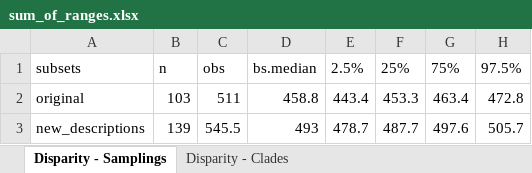
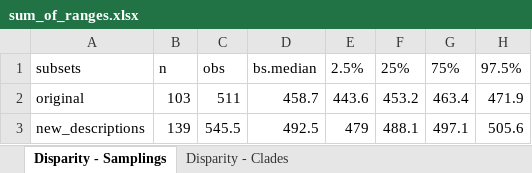
Before and after one commit to TaxEP/Liau-Kang_et_al-2024, an Excel workbook: output/data/sum_of_ranges.xlsx, sheet Disparity - Samplings, drawn as a sheet; values as stored, in another font and other column widths than the file's, no borders; the diff names each change by its address in the sheet, - before the commit and + after, or states it on an @@ line.

```diff
--- a/output/data/sum_of_ranges.xlsx (sheet Disparity - Samplings)
+++ b/output/data/sum_of_ranges.xlsx (sheet Disparity - Samplings)
-D2: 458.8
+D2: 458.7
-E2: 443.4
+E2: 443.6
-F2: 453.3
+F2: 453.2
-H2: 472.8
+H2: 471.9
-D3: 493
+D3: 492.5
-E3: 478.7
+E3: 479
-F3: 487.7
+F3: 488.1
-G3: 497.6
+G3: 497.1
-H3: 505.7
+H3: 505.6
```
Also changed, not shown: sheet Disparity - Clades, output/data/sum_of_variances.xlsx, 1 other file.
